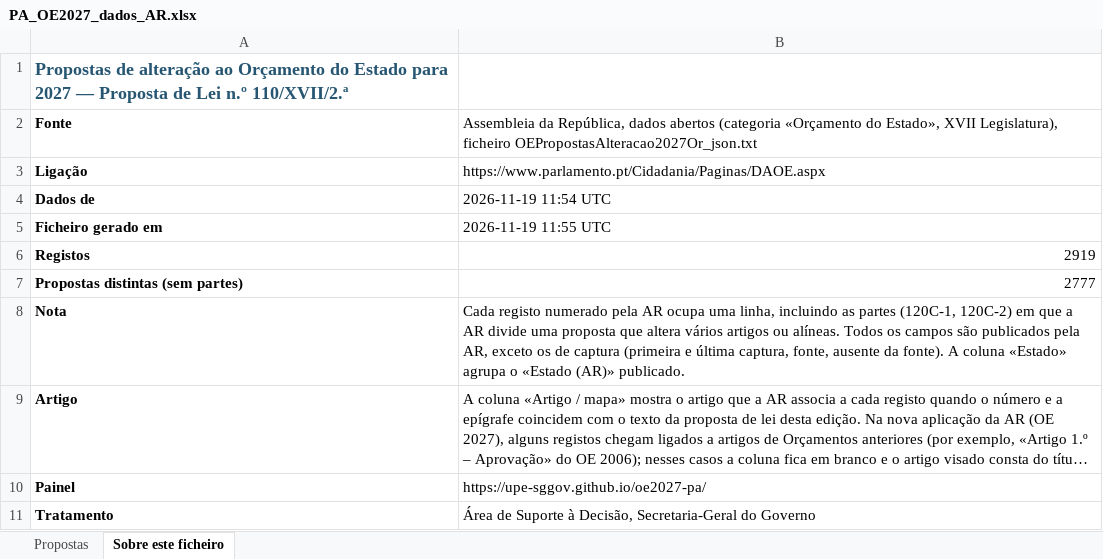
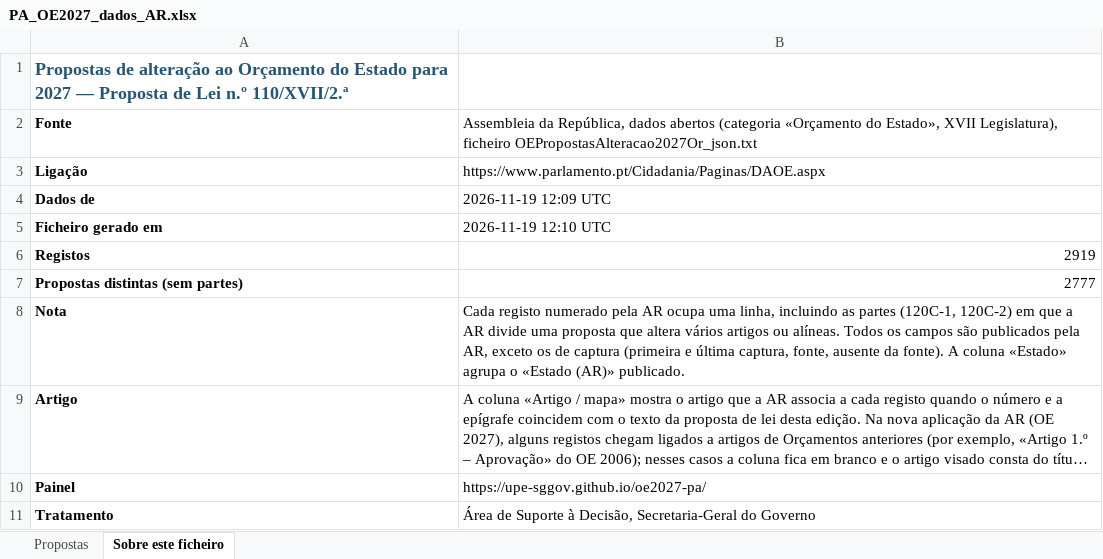
Before and after one commit to upe-sggov/oe2027-pa, an Excel workbook: docs/PA_OE2027_dados_AR.xlsx, sheet Sobre este ficheiro, drawn as a sheet; long unchanged cells end in …; values as stored, in another font and other column widths than the file's, no borders; the diff names each change by its address in the sheet, - before the commit and + after, or states it on an @@ line.

```diff
--- a/docs/PA_OE2027_dados_AR.xlsx (sheet Sobre este ficheiro)
+++ b/docs/PA_OE2027_dados_AR.xlsx (sheet Sobre este ficheiro)
-B4: 2026-11-19 11:54 UTC
+B4: 2026-11-19 12:09 UTC
-B5: 2026-11-19 11:55 UTC
+B5: 2026-11-19 12:10 UTC
```
Also changed, not shown: sheet Propostas, 6 other files.
